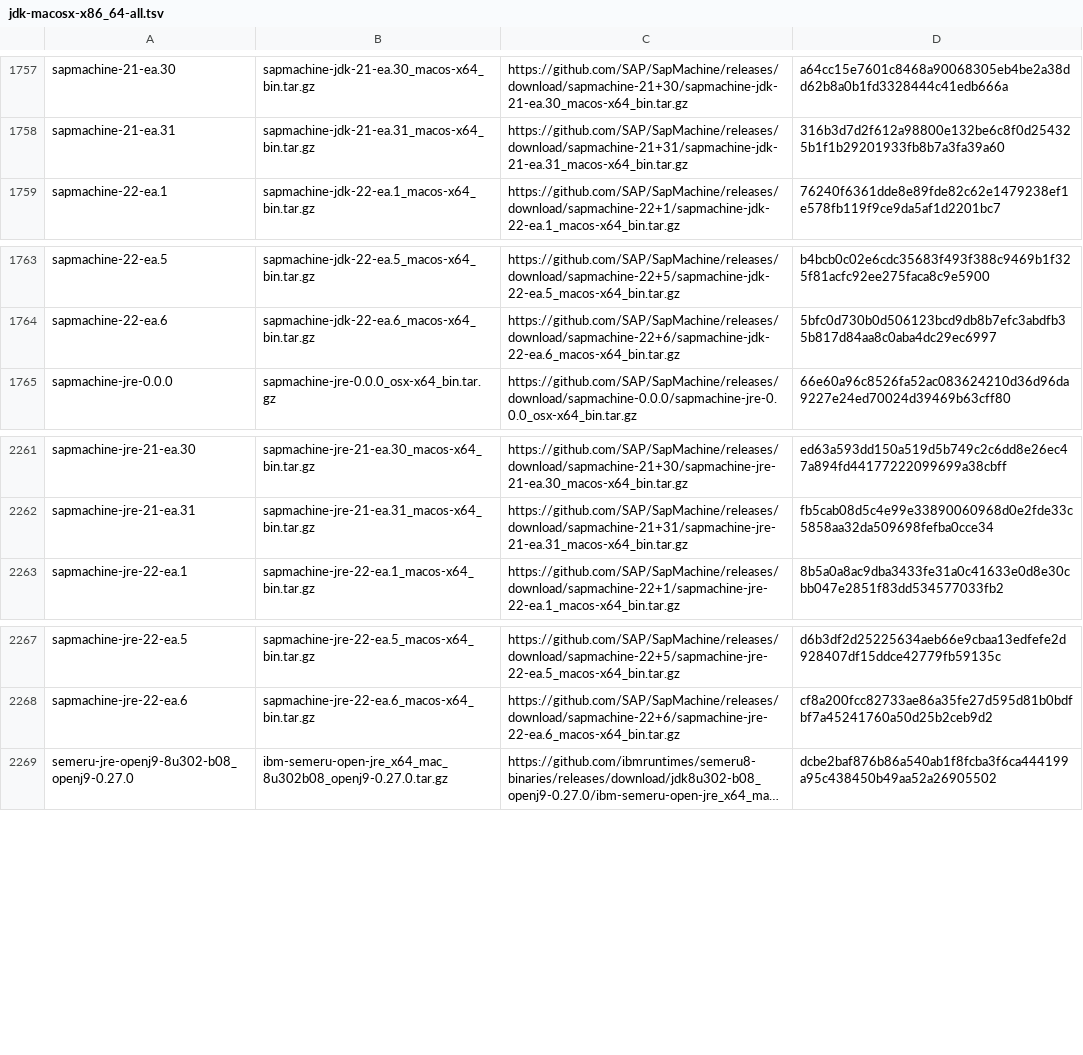
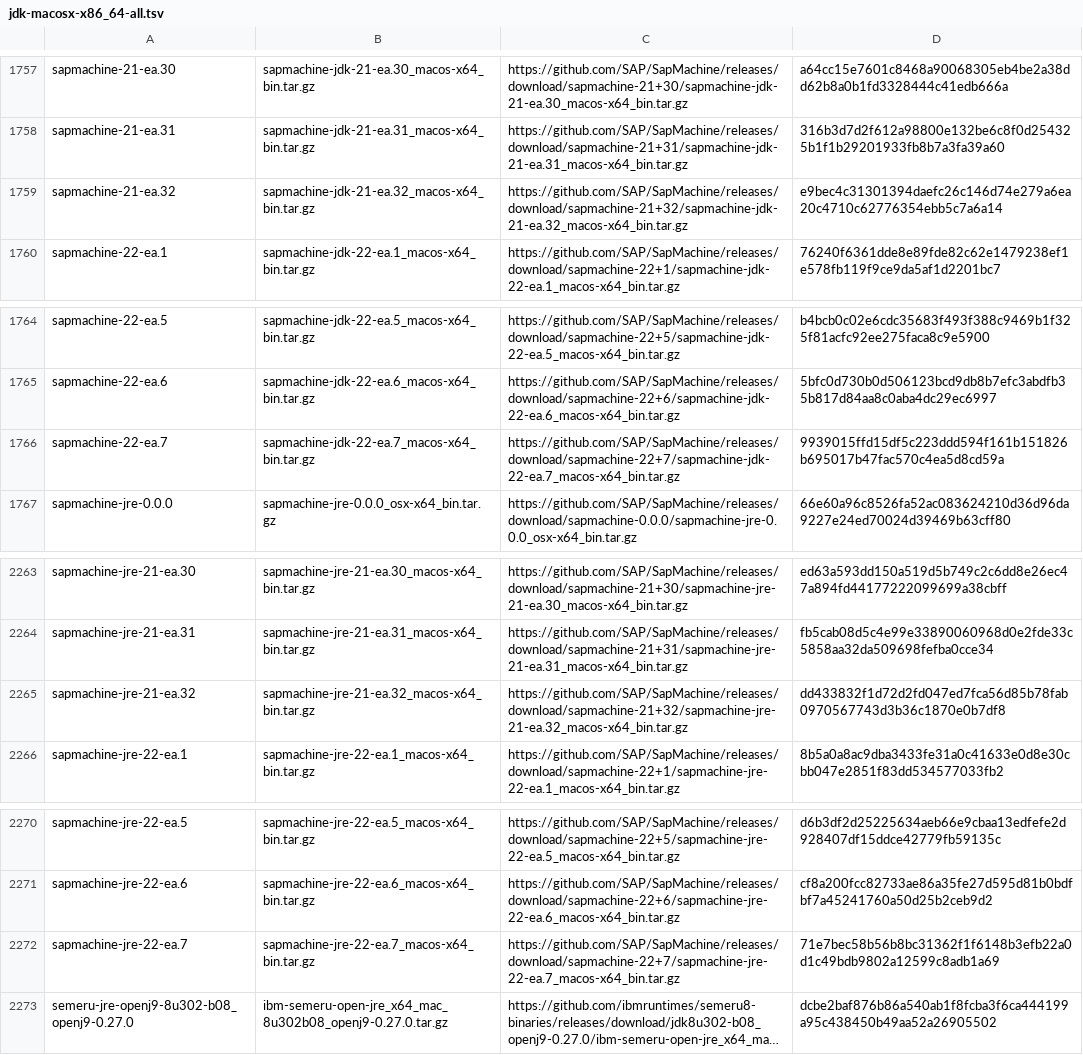
Before and after one commit to mise-plugins/rtx-java, a TSV file: data/jdk-macosx-x86_64-all.tsv, drawn as a sheet; only a part is shown, gaps mark what is left out; long unchanged cells end in …; the diff names each change by its address in the sheet, - before the commit and + after, or states it on an @@ line.

Commit message:
Update Java release data

```diff
--- a/data/jdk-macosx-x86_64-all.tsv
+++ b/data/jdk-macosx-x86_64-all.tsv
+row 1759: sapmachine-21-ea.32 | sapmachine-jdk-21-ea.32_macos-x64_bin.tar.gz | https://github.com/SAP/SapMachine/releases/download/sapmachine-21+32/sapmachine-jdk-21-ea.32_macos-x64_bin.tar.gz | e9bec4c31301394daefc26c146d74e279a6ea20c4710c62776354ebb5c7a6a14
+row 1766: sapmachine-22-ea.7 | sapmachine-jdk-22-ea.7_macos-x64_bin.tar.gz | https://github.com/SAP/SapMachine/releases/download/sapmachine-22+7/sapmachine-jdk-22-ea.7_macos-x64_bin.tar.gz | 9939015ffd15df5c223ddd594f161b151826b695017b47fac570c4ea5d8cd59a
+row 2265: sapmachine-jre-21-ea.32 | sapmachine-jre-21-ea.32_macos-x64_bin.tar.gz | https://github.com/SAP/SapMachine/releases/download/sapmachine-21+32/sapmachine-jre-21-ea.32_macos-x64_bin.tar.gz | dd433832f1d72d2fd047ed7fca56d85b78fab0970567743d3b36c1870e0b7df8
+row 2272: sapmachine-jre-22-ea.7 | sapmachine-jre-22-ea.7_macos-x64_bin.tar.gz | https://github.com/SAP/SapMachine/releases/download/sapmachine-22+7/sapmachine-jre-22-ea.7_macos-x64_bin.tar.gz | 71e7bec58b56b8bc31362f1f6148b3efb22a0d1c49bdb9802a12599c8adb1a69
```
Also changed, not shown: data/jdk-macosx-x86_64-ea.tsv.
